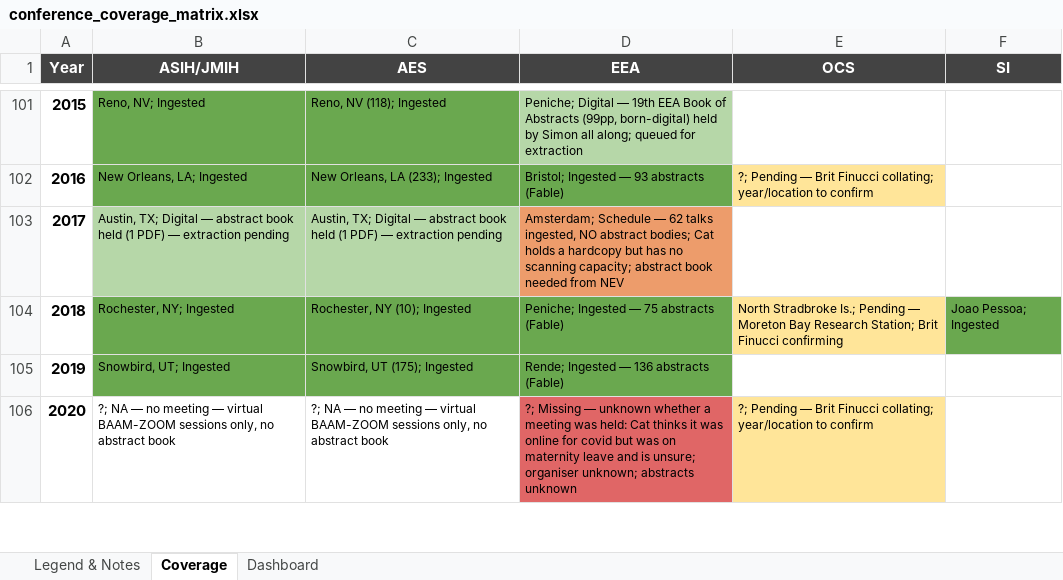
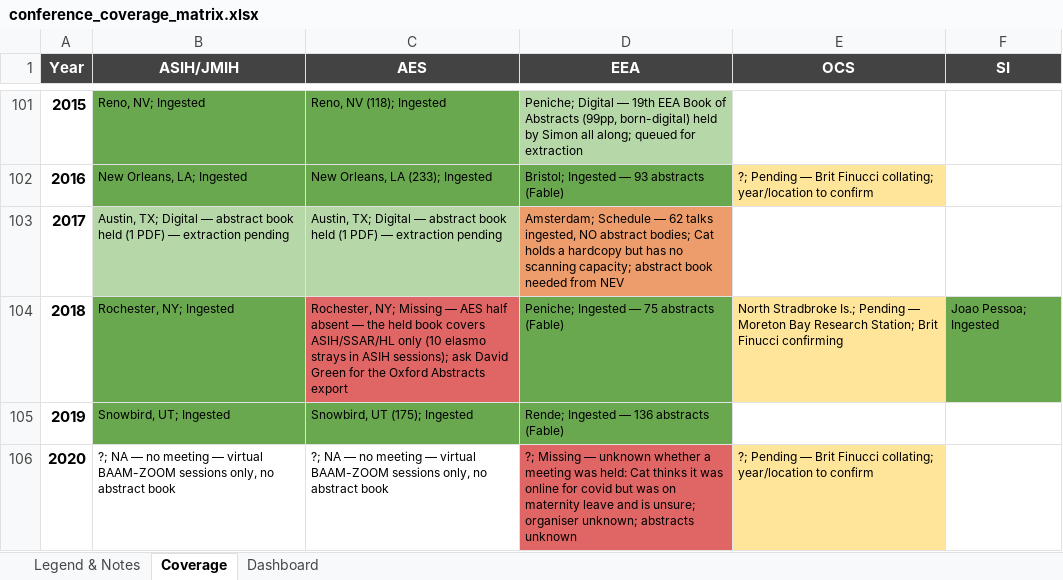
Before and after one commit to SimonDedman/elasmo_analyses, an Excel workbook: database/conference_coverage_matrix.xlsx, sheet Coverage, drawn as a sheet; only a part is shown, gaps mark what is left out; values as stored, in another font and other column widths than the file's, no borders; the diff names each change by its address in the sheet, - before the commit and + after, or states it on an @@ line.

```diff
--- a/database/conference_coverage_matrix.xlsx (sheet Coverage)
+++ b/database/conference_coverage_matrix.xlsx (sheet Coverage)
-C104 (AES): Rochester, NY (10); Ingested
+C104 (AES): Rochester, NY; Missing — AES half absent — the held book covers ASIH/SSAR/HL only (10 elasmo strays in ASIH sessions); ask David Green for the Oxford Abstracts export
-C104 fill: #6AA84F
+C104 fill: #E06666
```
Also changed, not shown: sheet Dashboard, outputs/conference_coverage_matrix.xlsx, 1 other file.
